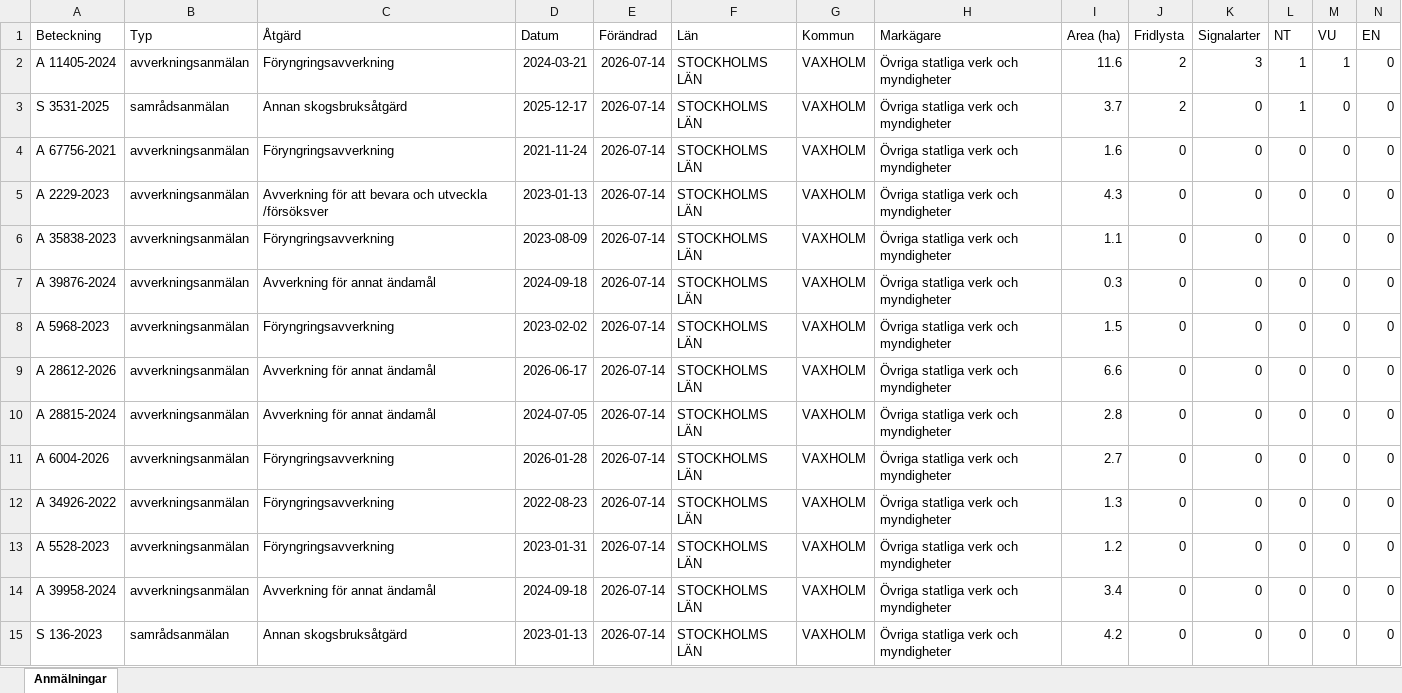
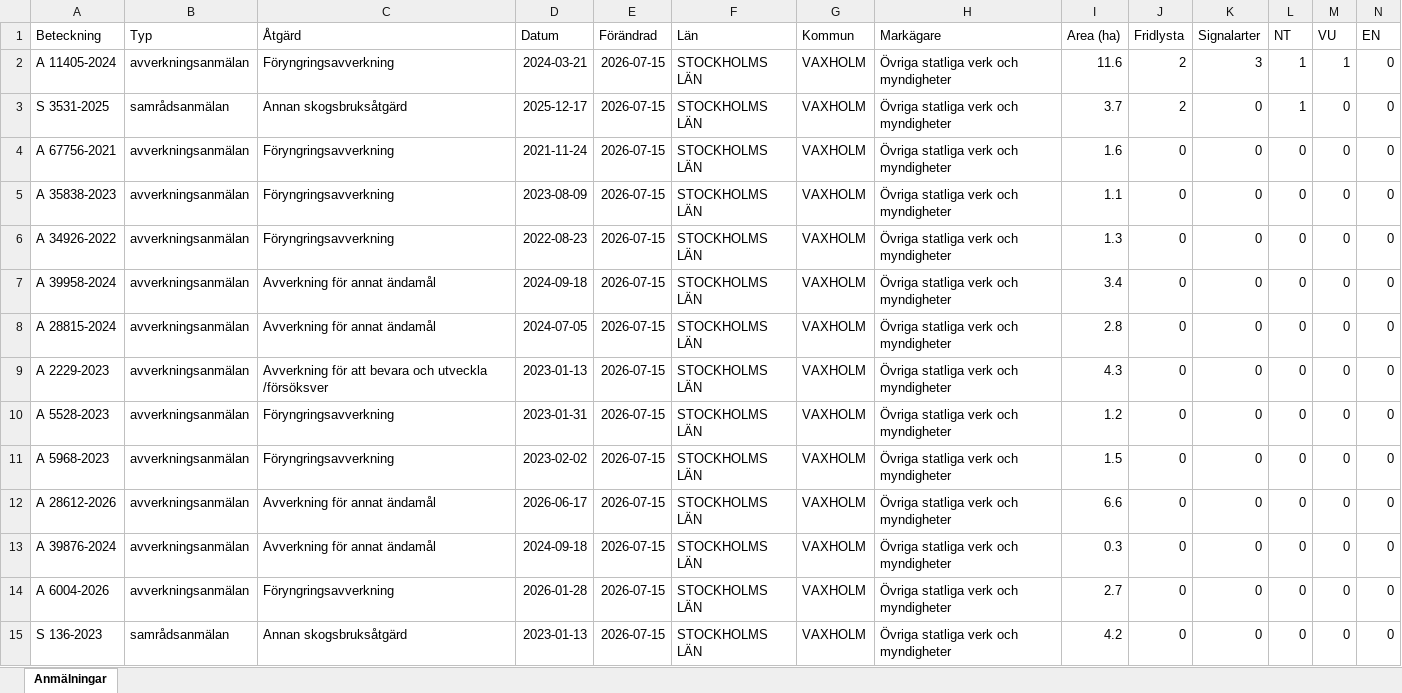
Before and after one commit to klasma/Logging_0187, an Excel workbook: Översikt VAXHOLM.xlsx, sheet Anmälningar, drawn as a sheet; only a part is shown; values as stored, in another font and other column widths than the file's, no borders; removed rows and columns are numbered as before the commit, all else as after; rows hold the shown columns only; the diff names each change by its address in the sheet, - before the commit and + after, or states it on an @@ line.

```diff
--- a/Översikt VAXHOLM.xlsx (sheet Anmälningar)
+++ b/Översikt VAXHOLM.xlsx (sheet Anmälningar)
-E2:E4 (Förändrad): 2026-07-14
+E2:E4 (Förändrad): 2026-07-15
-row 5: A 2229-2023 | avverkningsanmälan | Avverkning för att bevara och utveckla /försöksver | 2023-01-13 | 2026-07-14 | STOCKHOLMS LÄN | VAXHOLM | Övriga statliga verk och myndigheter | 4.3 | 0 | 0 | 0 | 0 | 0
-E5 (Förändrad): 2026-07-14
+E5 (Förändrad): 2026-07-15
+row 6: A 34926-2022 | avverkningsanmälan | Föryngringsavverkning | 2022-08-23 | 2026-07-15 | STOCKHOLMS LÄN | VAXHOLM | Övriga statliga verk och myndigheter | 1.3 | 0 | 0 | 0 | 0 | 0
-A7 (Beteckning): A 39876-2024
+A7 (Beteckning): A 39958-2024
-E7 (Förändrad): 2026-07-14
+E7 (Förändrad): 2026-07-15
-I7 (Area (ha)): 0.3
+I7 (Area (ha)): 3.4
+row 8: A 28815-2024 | avverkningsanmälan | Avverkning för annat ändamål | 2024-07-05 | 2026-07-15 | STOCKHOLMS LÄN | VAXHOLM | Övriga statliga verk och myndigheter | 2.8 | 0 | 0 | 0 | 0 | 0
+row 9: A 2229-2023 | avverkningsanmälan | Avverkning för att bevara och utveckla /försöksver | 2023-01-13 | 2026-07-15 | STOCKHOLMS LÄN | VAXHOLM | Övriga statliga verk och myndigheter | 4.3 | 0 | 0 | 0 | 0 | 0
+row 10: A 5528-2023 | avverkningsanmälan | Föryngringsavverkning | 2023-01-31 | 2026-07-15 | STOCKHOLMS LÄN | VAXHOLM | Övriga statliga verk och myndigheter | 1.2 | 0 | 0 | 0 | 0 | 0
-E11:E14 (Förändrad): 2026-07-14
+E11:E14 (Förändrad): 2026-07-15
-A13 (Beteckning): A 28815-2024
+A13 (Beteckning): A 39876-2024
-D13 (Datum): 2024-07-05
+D13 (Datum): 2024-09-18
-I13 (Area (ha)): 2.8
+I13 (Area (ha)): 0.3
-row 12: A 34926-2022 | avverkningsanmälan | Föryngringsavverkning | 2022-08-23 | 2026-07-14 | STOCKHOLMS LÄN | VAXHOLM | Övriga statliga verk och myndigheter | 1.3 | 0 | 0 | 0 | 0 | 0
-row 13: A 5528-2023 | avverkningsanmälan | Föryngringsavverkning | 2023-01-31 | 2026-07-14 | STOCKHOLMS LÄN | VAXHOLM | Övriga statliga verk och myndigheter | 1.2 | 0 | 0 | 0 | 0 | 0
-row 14: A 39958-2024 | avverkningsanmälan | Avverkning för annat ändamål | 2024-09-18 | 2026-07-14 | STOCKHOLMS LÄN | VAXHOLM | Övriga statliga verk och myndigheter | 3.4 | 0 | 0 | 0 | 0 | 0
-E15 (Förändrad): 2026-07-14
+E15 (Förändrad): 2026-07-15
```
Also changed, not shown: artfynd/A 11405-2024 artfynd.xlsx, artfynd/S 3531-2025 artfynd.xlsx, 10 other files.
